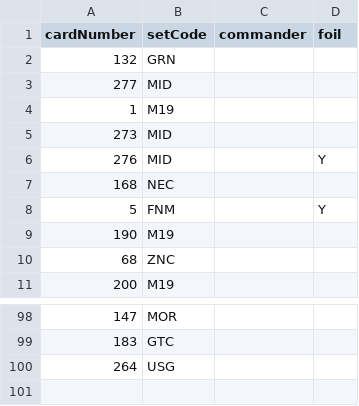
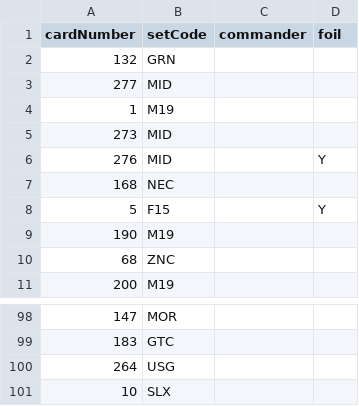
Before and after one commit to JonMcConville/MTGDatabase, a CSV file: Decks/Doran_290623.csv, drawn as a sheet; only a part is shown, gaps mark what is left out.

Commit message:
Completion of all current deck lists plus start of sakashima and ashcoat.  minor tightening of some of the app code

```diff
--- a/Decks/Doran_290623.csv
+++ b/Decks/Doran_290623.csv
@@ -7,3 +7,3 @@ cardNumber,setCode,commander,foil
 168,NEC,,
-5,FNM,,Y
+5,F15,,Y
 190,M19,,
@@ -100 +100,2 @@ cardNumber,setCode,commander,foil
 264,USG,,
+10,SLX,,
```
Also changed, not shown: Decks/Dina_290623.csv, 11 other files.
